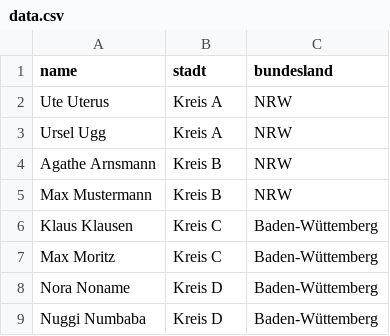
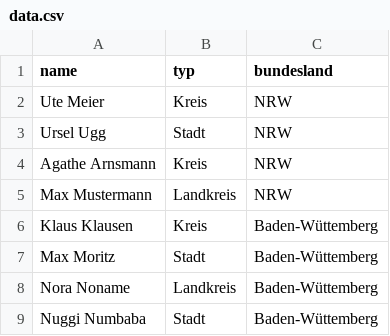
Before and after one commit to ChFlick/wheelOfFortune, a CSV file: data.csv, drawn as a sheet.

```diff
--- a/data.csv
+++ b/data.csv
@@ -1,9 +1,9 @@
-name;stadt;bundesland
-Ute Uterus;Kreis A;NRW
-Ursel Ugg;Kreis A;NRW
-Agathe Arnsmann;Kreis B;NRW
-Max Mustermann;Kreis B;NRW
-Klaus Klausen;Kreis C;Baden-Wüttemberg
-Max Moritz;Kreis C;Baden-Wüttemberg
-Nora Noname;Kreis D;Baden-Wüttemberg
-Nuggi Numbaba;Kreis D;Baden-Wüttemberg
+name;typ;bundesland
+Ute Meier;Kreis;NRW
+Ursel Ugg;Stadt;NRW
+Agathe Arnsmann;Kreis;NRW
+Max Mustermann;Landkreis;NRW
+Klaus Klausen;Kreis;Baden-Wüttemberg
+Max Moritz;Stadt;Baden-Wüttemberg
+Nora Noname;Landkreis;Baden-Wüttemberg
+Nuggi Numbaba;Stadt;Baden-Wüttemberg
```
Also changed, not shown: 2 other files.
